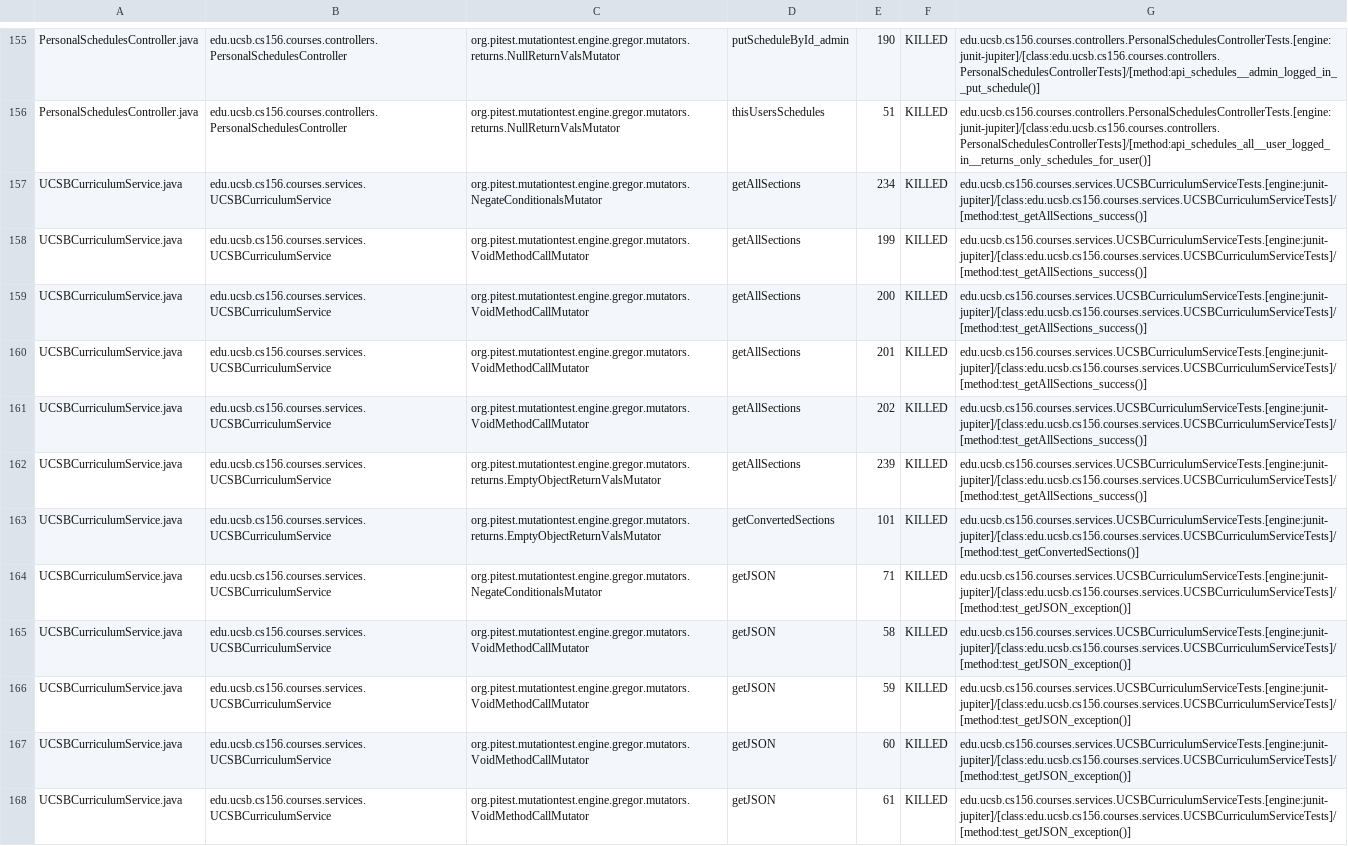
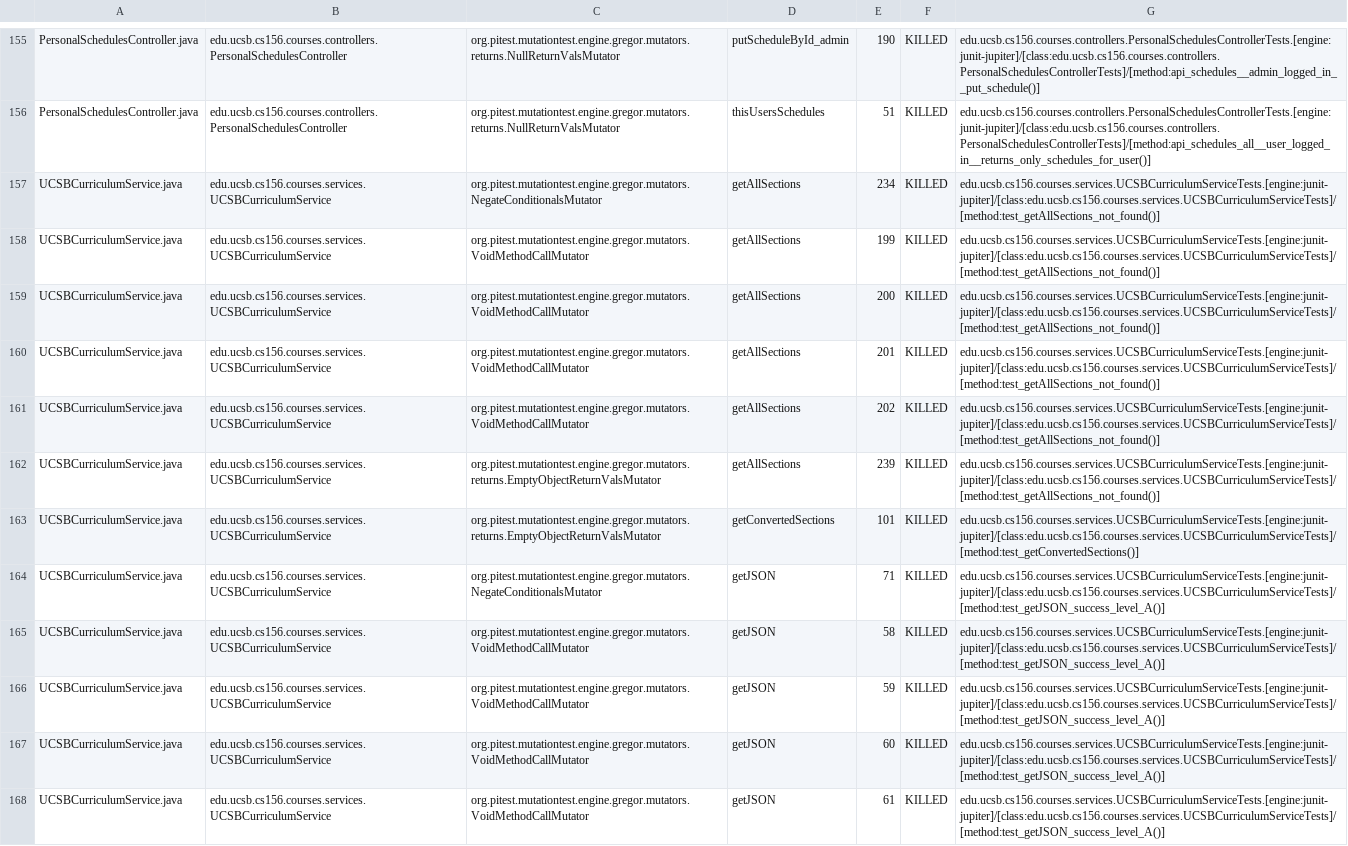
Before and after one commit to ucsb-cs156-s24/proj-courses-s24-4pm-3, a CSV file: prs/54/pitest/mutations.csv, drawn as a sheet; only a part is shown, gaps mark what is left out; the diff covers the shown part only; the diff names each change by its address in the sheet, - before the commit and + after, or states it on an @@ line.

Commit message:
Deploying to gh-pages from @ ucsb-cs156-s24/proj-courses-s24-4pm-3@d3d32812fc63f8c9c7de25c055239eac21ac3e90 🚀

```diff
--- a/prs/54/pitest/mutations.csv
+++ b/prs/54/pitest/mutations.csv
-G157:G162: edu.ucsb.cs156.courses.services.UCSBCurriculumServiceTests.[engine:junit-jupiter]/[class:edu.ucsb.cs156.courses.services.UCSBCurriculumServiceTests]/[method:test_getAllSections_success()]
+G157:G162: edu.ucsb.cs156.courses.services.UCSBCurriculumServiceTests.[engine:junit-jupiter]/[class:edu.ucsb.cs156.courses.services.UCSBCurriculumServiceTests]/[method:test_getAllSections_not_found()]
-G164:G168: edu.ucsb.cs156.courses.services.UCSBCurriculumServiceTests.[engine:junit-jupiter]/[class:edu.ucsb.cs156.courses.services.UCSBCurriculumServiceTests]/[method:test_getJSON_exception()]
+G164:G168: edu.ucsb.cs156.courses.services.UCSBCurriculumServiceTests.[engine:junit-jupiter]/[class:edu.ucsb.cs156.courses.services.UCSBCurriculumServiceTests]/[method:test_getJSON_success_level_A()]
```
Also changed, not shown: 54 edited cells elsewhere in this file, 39 other files.
